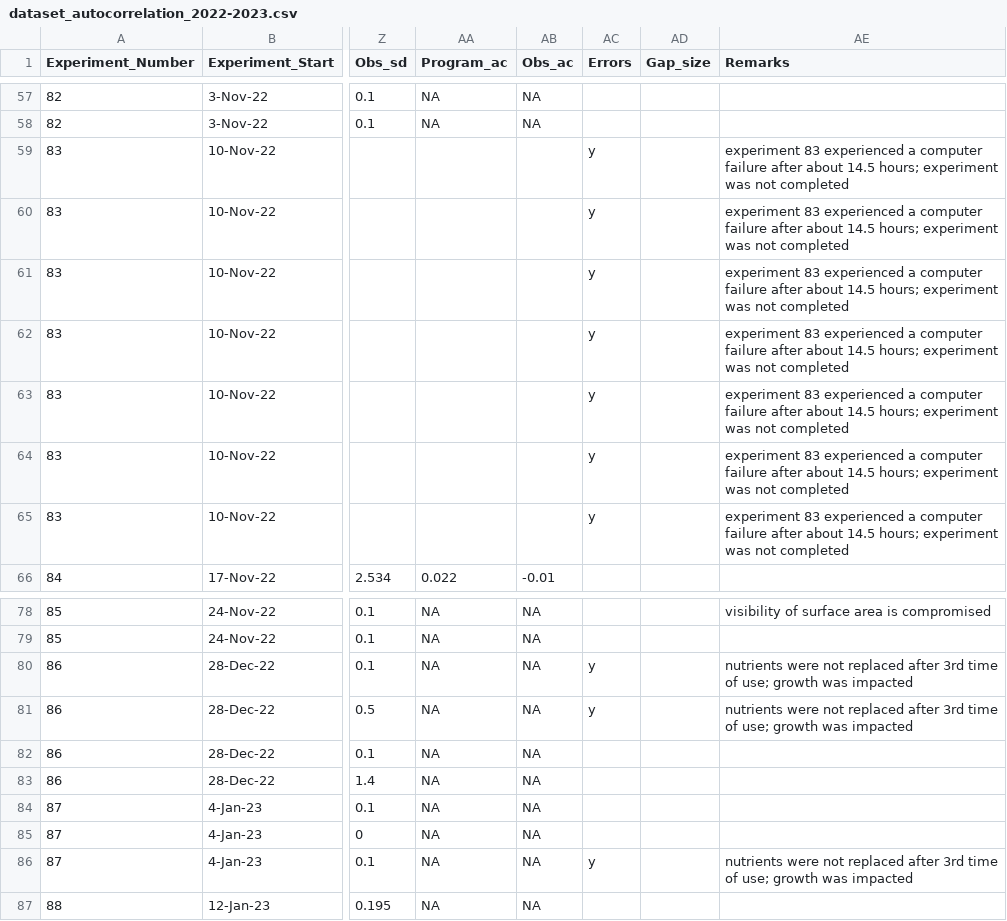
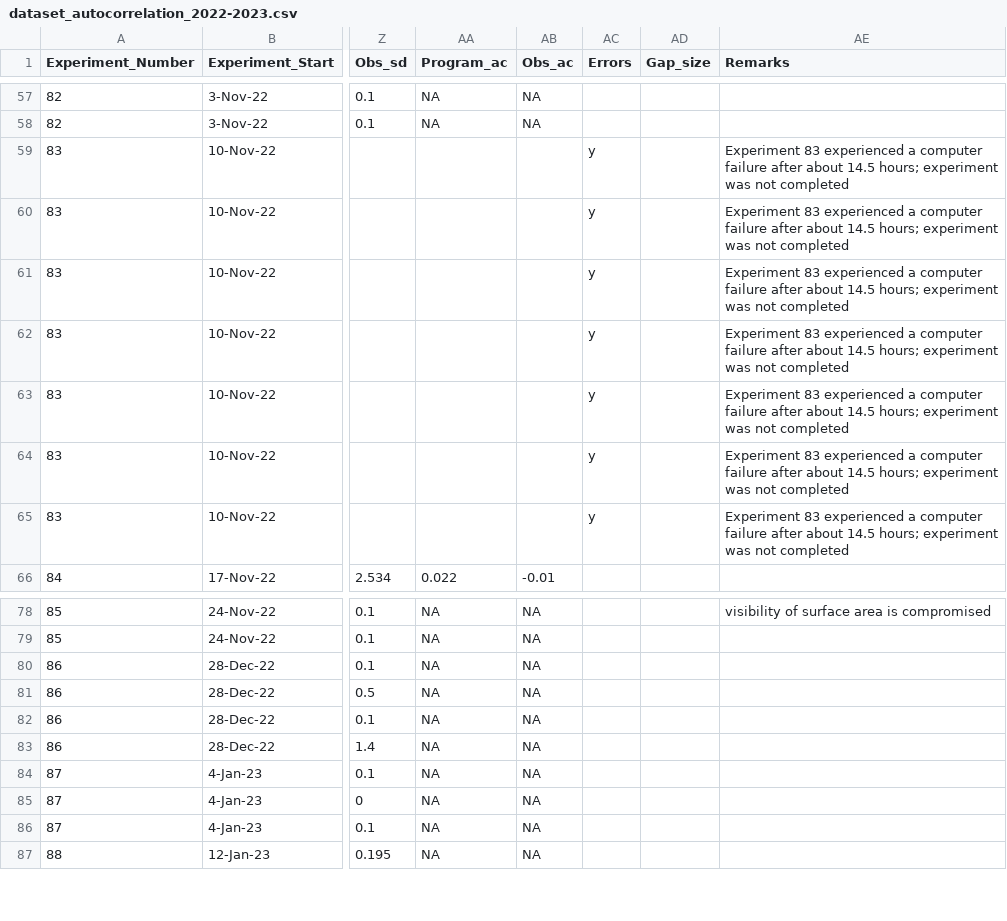
Before and after one commit to Cuddington-Lab/thermal-experiments, a CSV file: dataset_autocorrelation_2022-2023.csv, drawn as a sheet; only a part is shown, gaps mark what is left out; the diff covers the shown part only; the diff names each change by its address in the sheet, - before the commit and + after, or states it on an @@ line.

```diff
--- a/dataset_autocorrelation_2022-2023.csv
+++ b/dataset_autocorrelation_2022-2023.csv
-AE59:AE65 (Remarks): experiment 83 experienced…
+AE59:AE65 (Remarks): Experiment 83 experienced…
-AC80:AC81 (Errors): y
+AC80:AC81 (Errors): (empty)
-AE80:AE81 (Remarks): nutrients were not replaced after 3rd time of use; growth was impacted
+AE80:AE81 (Remarks): (empty)
-AC86 (Errors): y
+AC86 (Errors): (empty)
-AE86 (Remarks): nutrients were not replaced after 3rd time of use; growth was impacted
+AE86 (Remarks): (empty)
```
Also changed, not shown: 26 edited cells elsewhere in this file.
